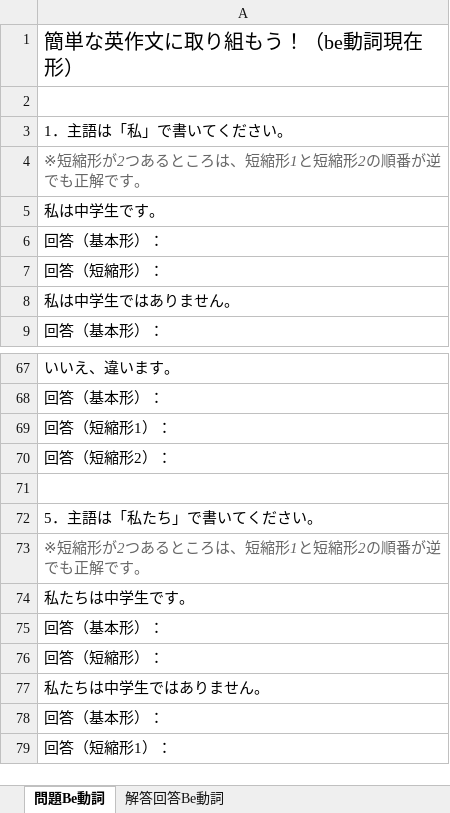
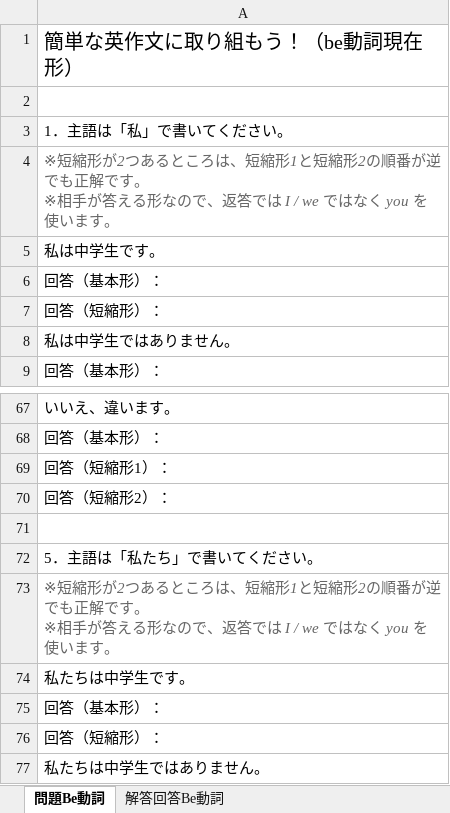
Before and after one commit to nakagaway218/remotion, an Excel workbook: Studymaterials/中学生英作文be動詞現在形編.xlsx, sheet 問題Be動詞, drawn as a sheet; only a part is shown, gaps mark what is left out; the shorter side is filled out with more unchanged rows; values as stored, in another font and other column widths than the file's, no borders; ↵ is a line break in a cell; the diff names each change by its address in the sheet, - before the commit and + after, or states it on an @@ line.

```diff
--- a/Studymaterials/中学生英作文be動詞現在形編.xlsx (sheet 問題Be動詞)
+++ b/Studymaterials/中学生英作文be動詞現在形編.xlsx (sheet 問題Be動詞)
-A4: …解です。
+A4: …解です。 ↵ ※相手が答える形なので、返答では I / we ではなく you を使います。
-A73: …解です。
+A73: …解です。 ↵ ※相手が答える形なので、返答では I / we ではなく you を使います。
```
Also changed, not shown: sheet 解答回答Be動詞, Studymaterials/中学生英作文一般動詞現在形編.xlsx, 4 other files.
